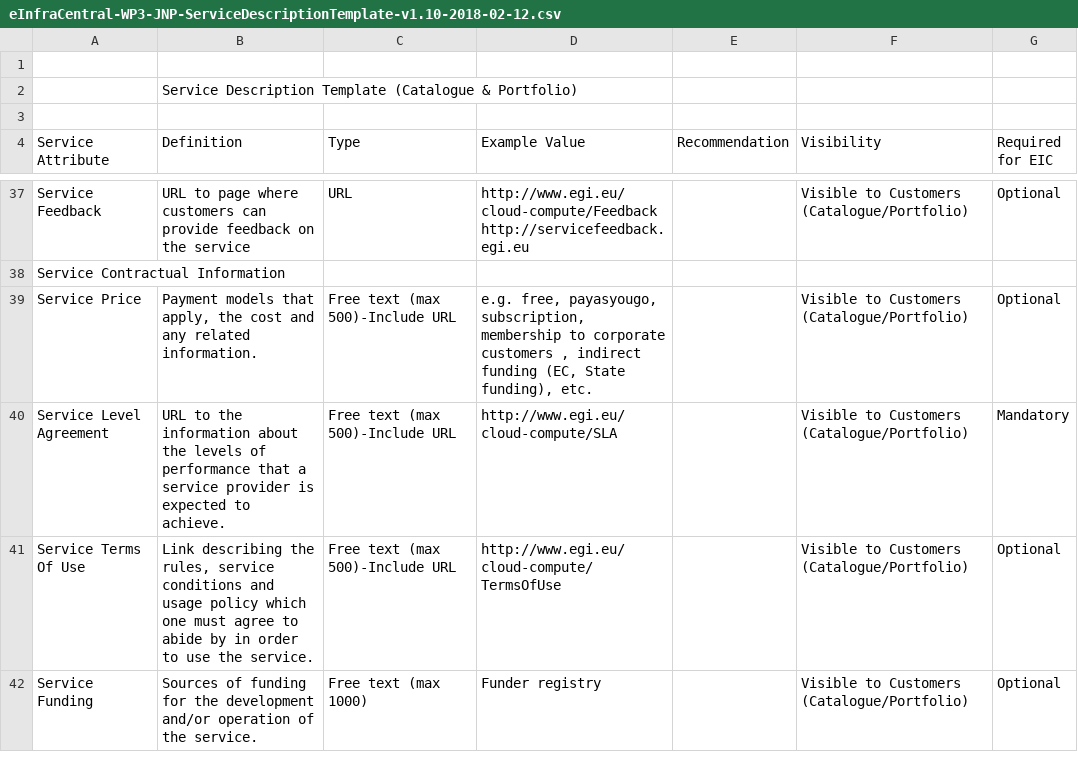
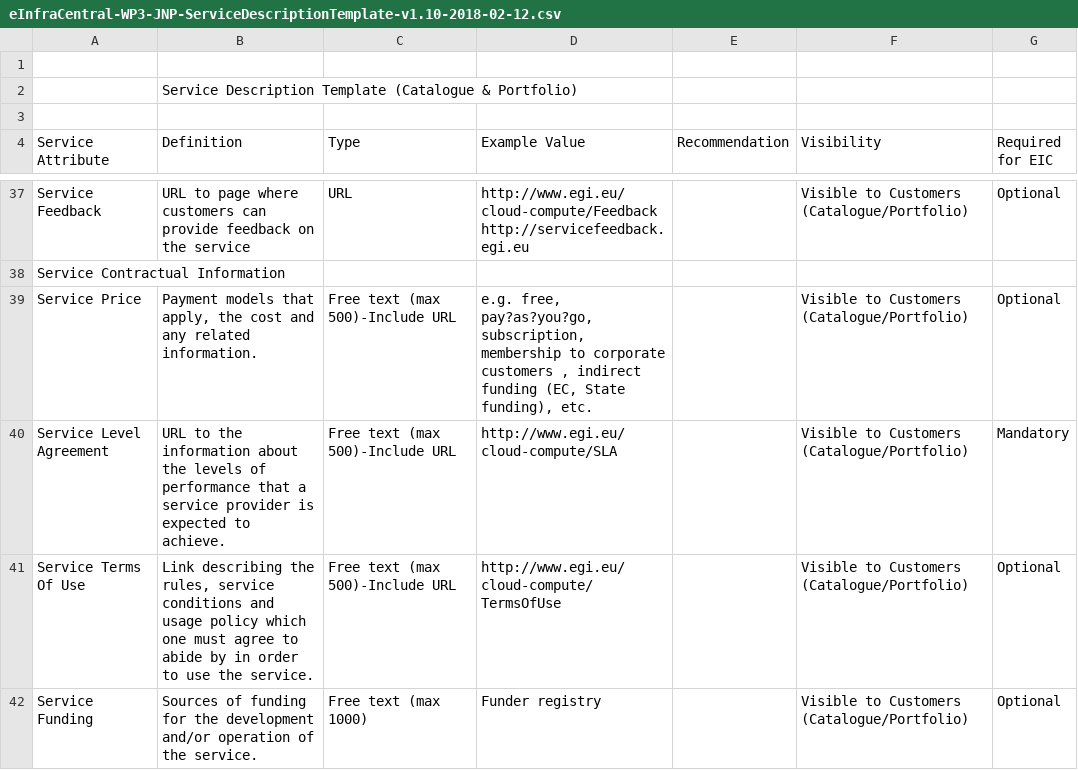
Before and after one commit to ThodorisNtezes/TestEnfra, a CSV file: eInfraCentral-WP3-JNP-ServiceDescriptionTemplate-v1.10-2018-02-12.csv, drawn as a sheet; only a part is shown, gaps mark what is left out; the diff names each change by its address in the sheet, - before the commit and + after, or states it on an @@ line.

Commit message:
Add files via upload

```diff
--- a/eInfraCentral-WP3-JNP-ServiceDescriptionTemplate-v1.10-2018-02-12.csv
+++ b/eInfraCentral-WP3-JNP-ServiceDescriptionTemplate-v1.10-2018-02-12.csv
-D39 (Example Value): e.g. free, payasyougo, subscription, membership…
+D39 (Example Value): e.g. free, pay?as?you?go, subscription, membership…
```
